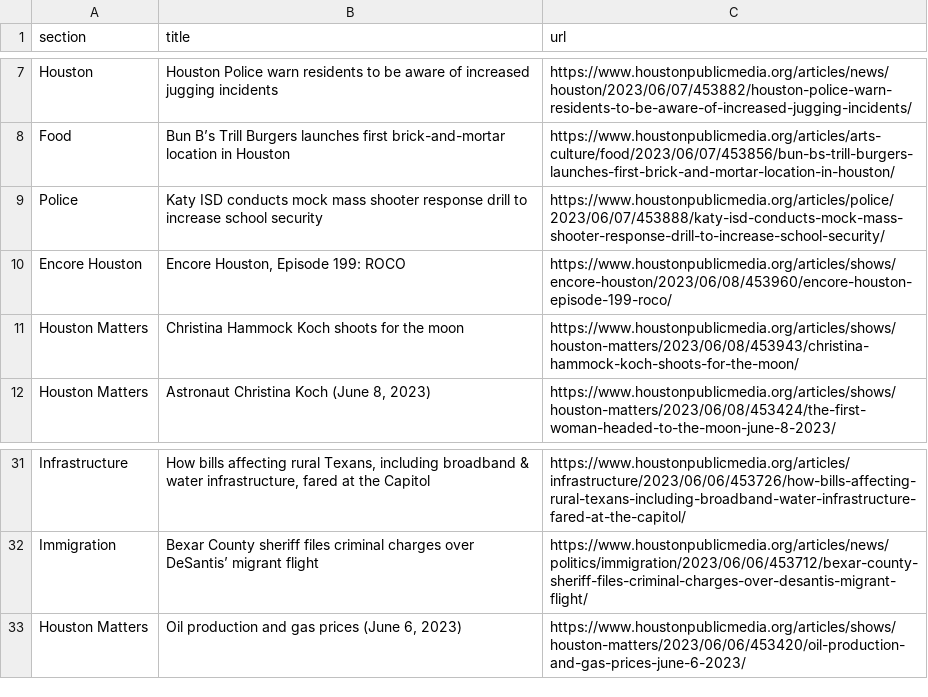
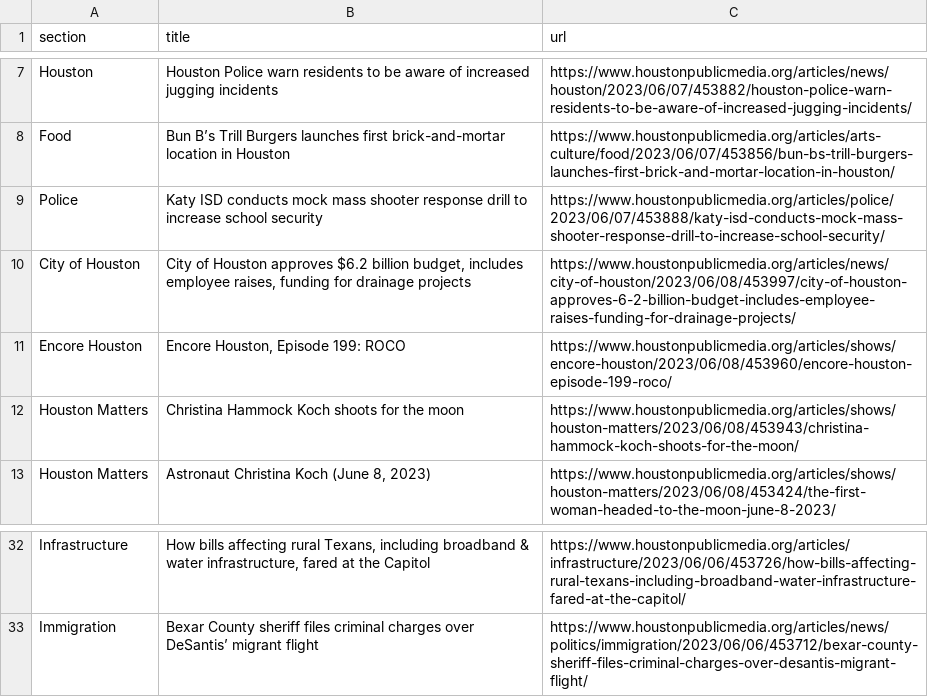
Before and after one commit to naokatoh/auto-scraper, a CSV file: npr.csv, drawn as a sheet; only a part is shown, gaps mark what is left out.

```diff
--- a/npr.csv
+++ b/npr.csv
@@ -9,2 +9,3 @@ Food,Bun B’s Trill Burgers launches first brick-and-mortar location in Houston
 Police,Katy ISD conducts mock mass shooter response drill to increase school security,https://www.houstonpublicmedia.org/articles/police/2023/06/07/453888/katy-isd-conducts-mock-mass-shooter-response-drill-to-increase-school-security/
+City of Houston,"City of Houston approves $6.2 billion budget, includes employee raises, funding for drainage projects",https://www.houstonpublicmedia.org/articles/news/city-of-houston/2023/06/08/453997/city-of-houston-approves-6-2-billion-budget-includes-employee-raises-funding-for-drainage-projects/
 Encore Houston,"Encore Houston, Episode 199: ROCO",https://www.houstonpublicmedia.org/articles/shows/encore-houston/2023/06/08/453960/encore-houston-episode-199-roco/
@@ -32,2 +33 @@ Infrastructure,"How bills affecting rural Texans, including broadband & water in
 Immigration,Bexar County sheriff files criminal charges over DeSantis’ migrant flight,https://www.houstonpublicmedia.org/articles/news/politics/immigration/2023/06/06/453712/bexar-county-sheriff-files-criminal-charges-over-desantis-migrant-flight/
-Houston Matters,"Oil production and gas prices (June 6, 2023)",https://www.houstonpublicmedia.org/articles/shows/houston-matters/2023/06/06/453420/oil-production-and-gas-prices-june-6-2023/
```
